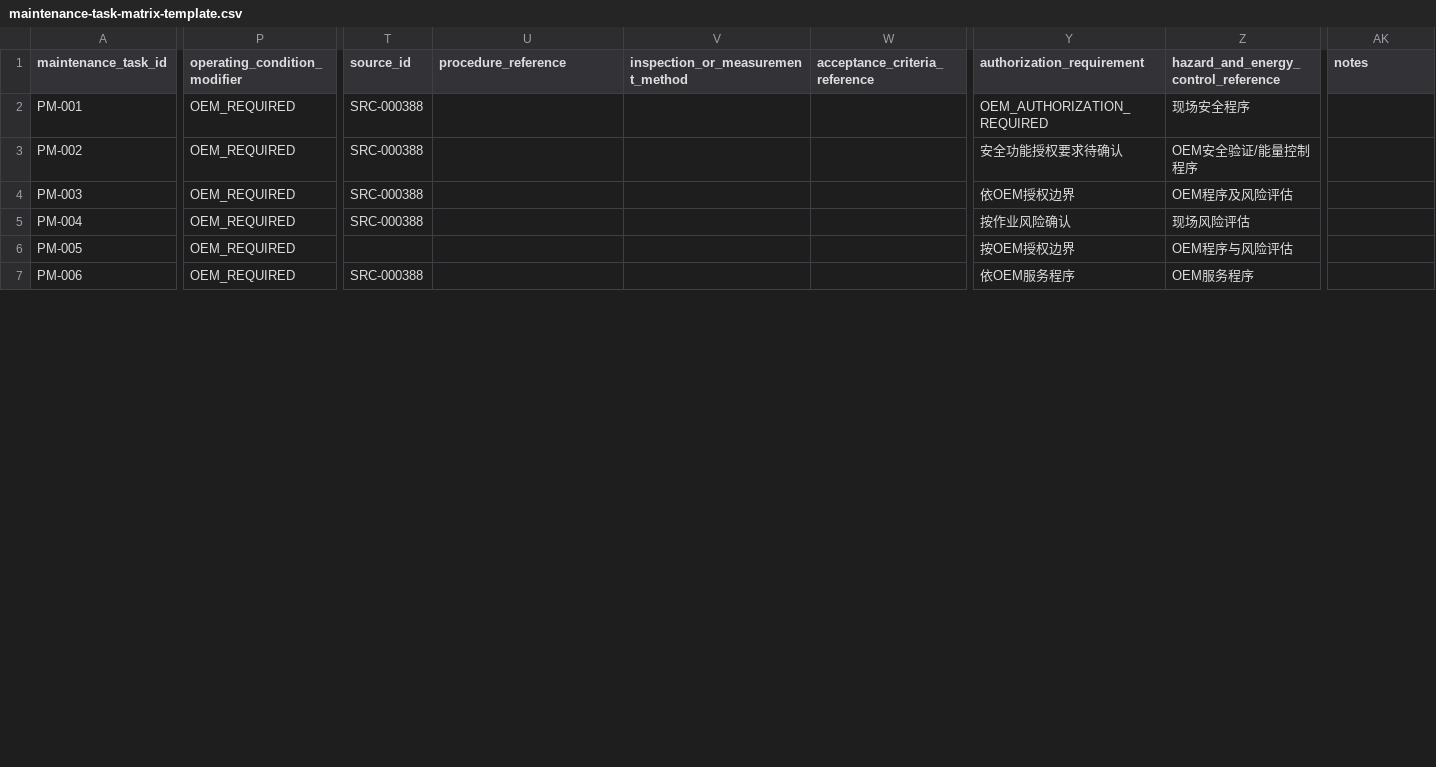
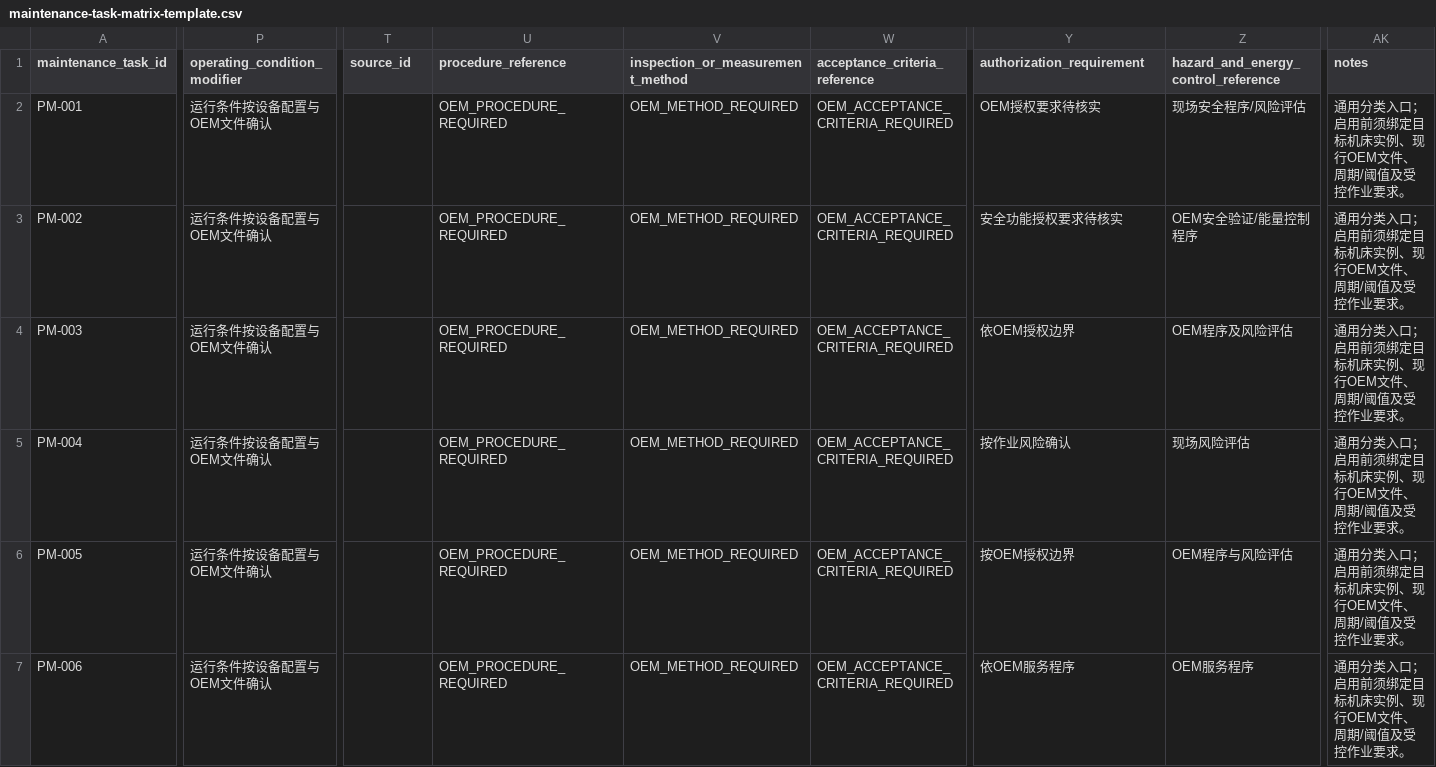
Before and after one commit to rexyll/cnc-knowledge, a CSV file: resouces/17-operation-maintenance-and-repair/maintenance-task-matrix-template.csv, drawn as a sheet; only a part is shown, gaps mark what is left out; the diff covers the shown part only; the diff names each change by its address in the sheet, - before the commit and + after, or states it on an @@ line.

Commit message:
fix(ch17): align maintenance template CSV columns

```diff
--- a/resouces/17-operation-maintenance-and-repair/maintenance-task-matrix-template.csv
+++ b/resouces/17-operation-maintenance-and-repair/maintenance-task-matrix-template.csv
-P2:P7 (operating_condition_modifier): OEM_REQUIRED
+P2:P7 (operating_condition_modifier): 运行条件按设备配置与OEM文件确认
-T2:T5 (source_id): SRC-000388
+T2:T5 (source_id): (empty)
-U2:U7 (procedure_reference): (empty)
+U2:U7 (procedure_reference): OEM_PROCEDURE_REQUIRED
-V2:V7 (inspection_or_measurement_method): (empty)
+V2:V7 (inspection_or_measurement_method): OEM_METHOD_REQUIRED
-W2:W7 (acceptance_criteria_reference): (empty)
+W2:W7 (acceptance_criteria_reference): OEM_ACCEPTANCE_CRITERIA_REQUIRED
-Y2 (authorization_requirement): OEM_AUTHORIZATION_REQUIRED
+Y2 (authorization_requirement): OEM授权要求待核实
-Z2: 现场安全程序
+Z2: 现场安全程序/风险评估
-AK2:AK7 (notes): (empty)
+AK2:AK7 (notes): 通用分类入口；启用前须绑定目标机床实例、现行OEM文件、周期/阈值及受控作业要求。
-Y3 (authorization_requirement): 安全功能授权要求待确认
+Y3 (authorization_requirement): 安全功能授权要求待核实
-T7 (source_id): SRC-000388
+T7 (source_id): (empty)
```
Also changed, not shown: 102 edited cells elsewhere in this file, resouces/17-operation-maintenance-and-repair/maintenance-consumables-register-template.csv, 1 other file.
